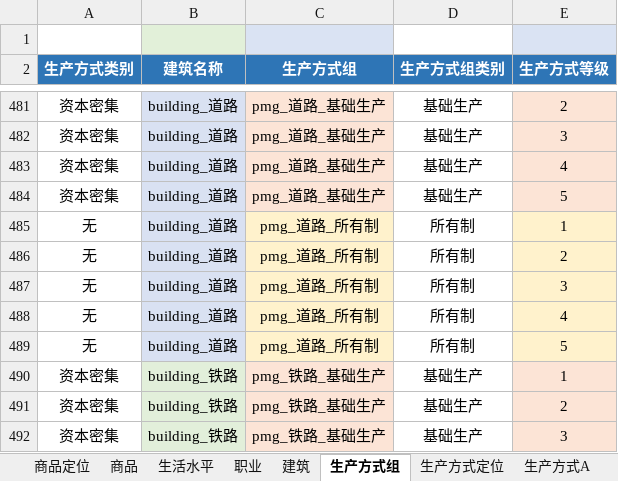
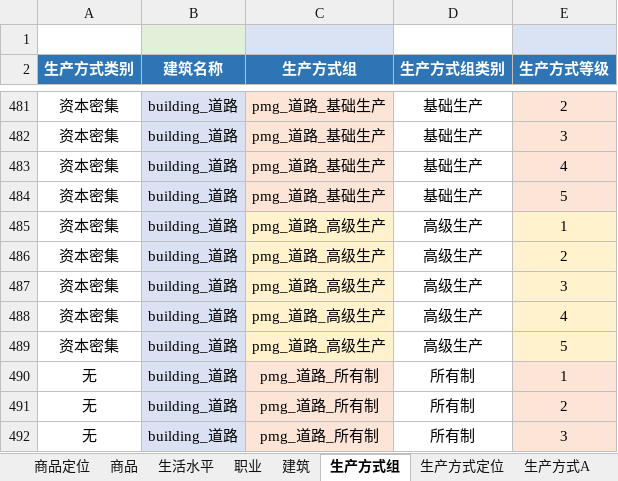
Before and after one commit to YFFtYHwsdj/Aurora-of-Magiscientia, an Excel workbook: 数值设定/aom数值/【数值设定】经济.xlsm, sheet 生产方式组, drawn as a sheet; only a part is shown, gaps mark what is left out; the shorter side is filled out with more unchanged rows; values as stored, in another font and other column widths than the file's, no borders; the diff names each change by its address in the sheet, - before the commit and + after, or states it on an @@ line.

```diff
--- a/数值设定/aom数值/【数值设定】经济.xlsm (sheet 生产方式组)
+++ b/数值设定/aom数值/【数值设定】经济.xlsm (sheet 生产方式组)
+row 485: 资本密集 | building_道路 | pmg_道路_高级生产 | 高级生产 | 1
+row 486: 资本密集 | building_道路 | pmg_道路_高级生产 | 高级生产 | 2
+row 487: 资本密集 | building_道路 | pmg_道路_高级生产 | 高级生产 | 3
+row 488: 资本密集 | building_道路 | pmg_道路_高级生产 | 高级生产 | 4
+row 489: 资本密集 | building_道路 | pmg_道路_高级生产 | 高级生产 | 5
```
Also changed, not shown: sheet 生产方式A, sheet 建筑, sheet 生活水平, formulas that keep their value, charts or pictures.
